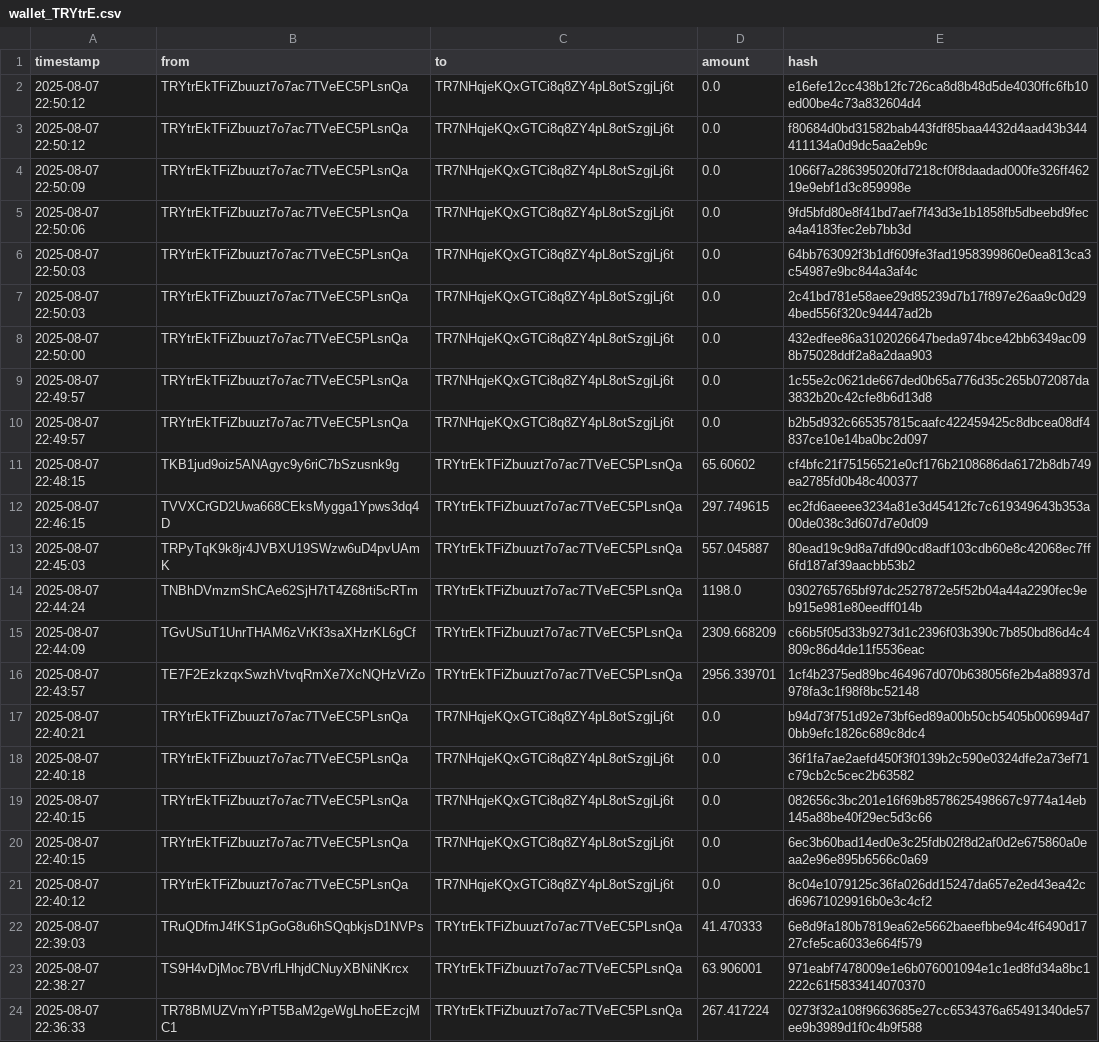
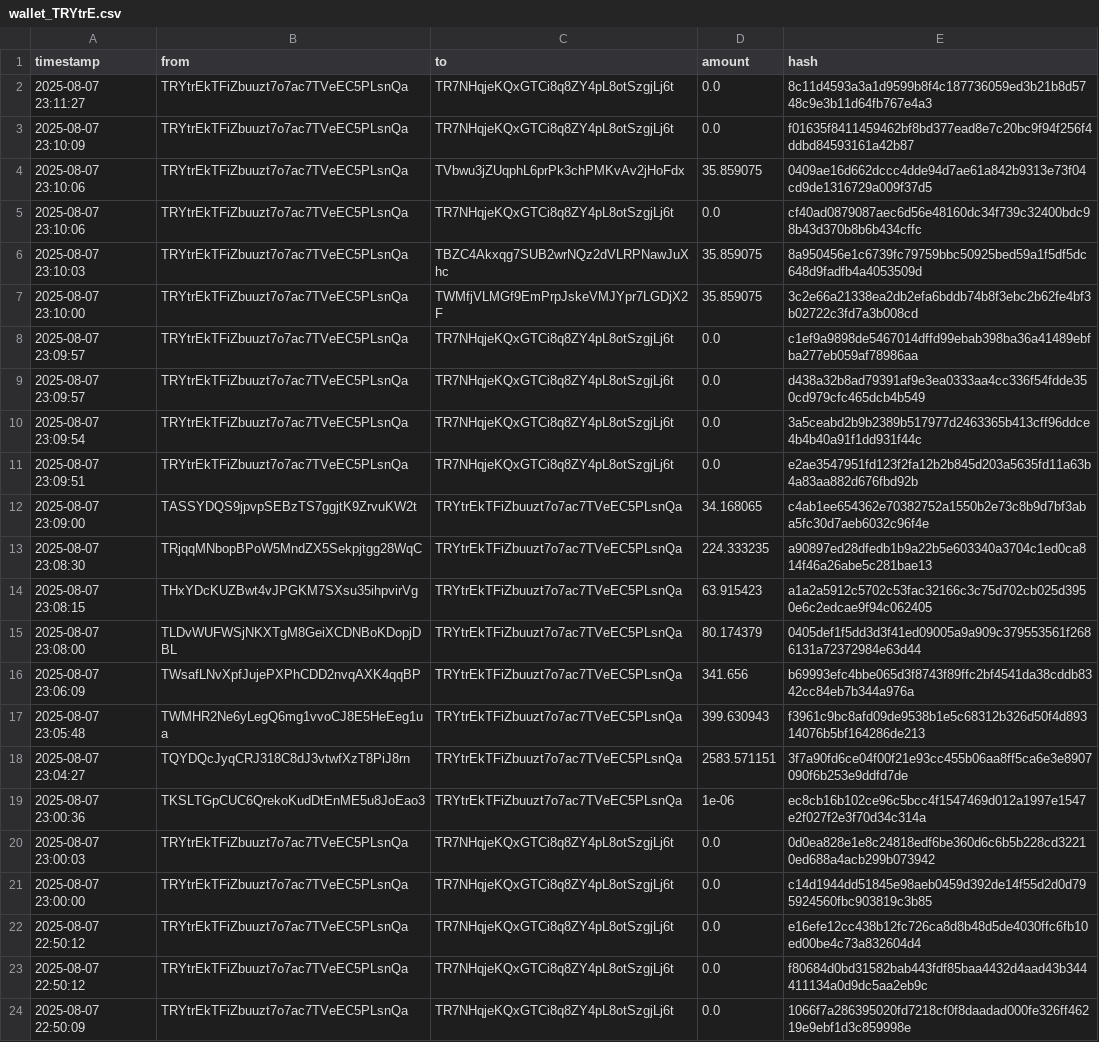
Before and after one commit to Lexsuss/tron-wallet-monitor, a CSV file: data/wallet_TRYtrE.csv, drawn as a sheet; only a part is shown; the shorter side is filled out with more unchanged rows.

```diff
--- a/data/wallet_TRYtrE.csv
+++ b/data/wallet_TRYtrE.csv
@@ -1,2 +1,22 @@
 timestamp,from,to,amount,hash
+2025-08-07 23:11:27,TRYtrEkTFiZbuuzt7o7ac7TVeEC5PLsnQa,TR7NHqjeKQxGTCi8q8ZY4pL8otSzgjLj6t,0.0,8c11d4593a3a1d9599b8f4c187736059ed3b21b8d5748c9e3b11d64fb767e4a3
+2025-08-07 23:10:09,TRYtrEkTFiZbuuzt7o7ac7TVeEC5PLsnQa,TR7NHqjeKQxGTCi8q8ZY4pL8otSzgjLj6t,0.0,f01635f8411459462bf8bd377ead8e7c20bc9f94f256f4ddbd84593161a42b87
+2025-08-07 23:10:06,TRYtrEkTFiZbuuzt7o7ac7TVeEC5PLsnQa,TVbwu3jZUqphL6prPk3chPMKvAv2jHoFdx,35.859075,0409ae16d662dccc4dde94d7ae61a842b9313e73f04cd9de1316729a009f37d5
+2025-08-07 23:10:06,TRYtrEkTFiZbuuzt7o7ac7TVeEC5PLsnQa,TR7NHqjeKQxGTCi8q8ZY4pL8otSzgjLj6t,0.0,cf40ad0879087aec6d56e48160dc34f739c32400bdc98b43d370b8b6b434cffc
+2025-08-07 23:10:03,TRYtrEkTFiZbuuzt7o7ac7TVeEC5PLsnQa,TBZC4Akxqg7SUB2wrNQz2dVLRPNawJuXhc,35.859075,8a950456e1c6739fc79759bbc50925bed59a1f5df5dc648d9fadfb4a4053509d
+2025-08-07 23:10:00,TRYtrEkTFiZbuuzt7o7ac7TVeEC5PLsnQa,TWMfjVLMGf9EmPrpJskeVMJYpr7LGDjX2F,35.859075,3c2e66a21338ea2db2efa6bddb74b8f3ebc2b62fe4bf3b02722c3fd7a3b008cd
+2025-08-07 23:09:57,TRYtrEkTFiZbuuzt7o7ac7TVeEC5PLsnQa,TR7NHqjeKQxGTCi8q8ZY4pL8otSzgjLj6t,0.0,c1ef9a9898de5467014dffd99ebab398ba36a41489ebfba277eb059af78986aa
+2025-08-07 23:09:57,TRYtrEkTFiZbuuzt7o7ac7TVeEC5PLsnQa,TR7NHqjeKQxGTCi8q8ZY4pL8otSzgjLj6t,0.0,d438a32b8ad79391af9e3ea0333aa4cc336f54fdde350cd979cfc465dcb4b549
+2025-08-07 23:09:54,TRYtrEkTFiZbuuzt7o7ac7TVeEC5PLsnQa,TR7NHqjeKQxGTCi8q8ZY4pL8otSzgjLj6t,0.0,3a5ceabd2b9b2389b517977d2463365b413cff96ddce4b4b40a91f1dd931f44c
+2025-08-07 23:09:51,TRYtrEkTFiZbuuzt7o7ac7TVeEC5PLsnQa,TR7NHqjeKQxGTCi8q8ZY4pL8otSzgjLj6t,0.0,e2ae3547951fd123f2fa12b2b845d203a5635fd11a63b4a83aa882d676fbd92b
+2025-08-07 23:09:00,TASSYDQS9jpvpSEBzTS7ggjtK9ZrvuKW2t,TRYtrEkTFiZbuuzt7o7ac7TVeEC5PLsnQa,34.168065,c4ab1ee654362e70382752a1550b2e73c8b9d7bf3aba5fc30d7aeb6032c96f4e
+2025-08-07 23:08:30,TRjqqMNbopBPoW5MndZX5Sekpjtgg28WqC,TRYtrEkTFiZbuuzt7o7ac7TVeEC5PLsnQa,224.333235,a90897ed28dfedb1b9a22b5e603340a3704c1ed0ca814f46a26abe5c281bae13
+2025-08-07 23:08:15,THxYDcKUZBwt4vJPGKM7SXsu35ihpvirVg,TRYtrEkTFiZbuuzt7o7ac7TVeEC5PLsnQa,63.915423,a1a2a5912c5702c53fac32166c3c75d702cb025d3950e6c2edcae9f94c062405
+2025-08-07 23:08:00,TLDvWUFWSjNKXTgM8GeiXCDNBoKDopjDBL,TRYtrEkTFiZbuuzt7o7ac7TVeEC5PLsnQa,80.174379,0405def1f5dd3d3f41ed09005a9a909c379553561f2686131a72372984e63d44
+2025-08-07 23:06:09,TWsafLNvXpfJujePXPhCDD2nvqAXK4qqBP,TRYtrEkTFiZbuuzt7o7ac7TVeEC5PLsnQa,341.656,b69993efc4bbe065d3f8743f89ffc2bf4541da38cddb8342cc84eb7b344a976a
+2025-08-07 23:05:48,TWMHR2Ne6yLegQ6mg1vvoCJ8E5HeEeg1ua,TRYtrEkTFiZbuuzt7o7ac7TVeEC5PLsnQa,399.630943,f3961c9bc8afd09de9538b1e5c68312b326d50f4d89314076b5bf164286de213
+2025-08-07 23:04:27,TQYDQcJyqCRJ318C8dJ3vtwfXzT8PiJ8rn,TRYtrEkTFiZbuuzt7o7ac7TVeEC5PLsnQa,2583.571151,3f7a90fd6ce04f00f21e93cc455b06aa8ff5ca6e3e8907090f6b253e9ddfd7de
+2025-08-07 23:00:36,TKSLTGpCUC6QrekoKudDtEnME5u8JoEao3,TRYtrEkTFiZbuuzt7o7ac7TVeEC5PLsnQa,1e-06,ec8cb16b102ce96c5bcc4f1547469d012a1997e1547e2f027f2e3f70d34c314a
+2025-08-07 23:00:03,TRYtrEkTFiZbuuzt7o7ac7TVeEC5PLsnQa,TR7NHqjeKQxGTCi8q8ZY4pL8otSzgjLj6t,0.0,0d0ea828e1e8c24818edf6be360d6c6b5b228cd32210ed688a4acb299b073942
+2025-08-07 23:00:00,TRYtrEkTFiZbuuzt7o7ac7TVeEC5PLsnQa,TR7NHqjeKQxGTCi8q8ZY4pL8otSzgjLj6t,0.0,c14d1944dd51845e98aeb0459d392de14f55d2d0d795924560fbc903819c3b85
 2025-08-07 22:50:12,TRYtrEkTFiZbuuzt7o7ac7TVeEC5PLsnQa,TR7NHqjeKQxGTCi8q8ZY4pL8otSzgjLj6t,0.0,e16efe12cc438b12fc726ca8d8b48d5de4030ffc6fb10ed00be4c73a832604d4
```
